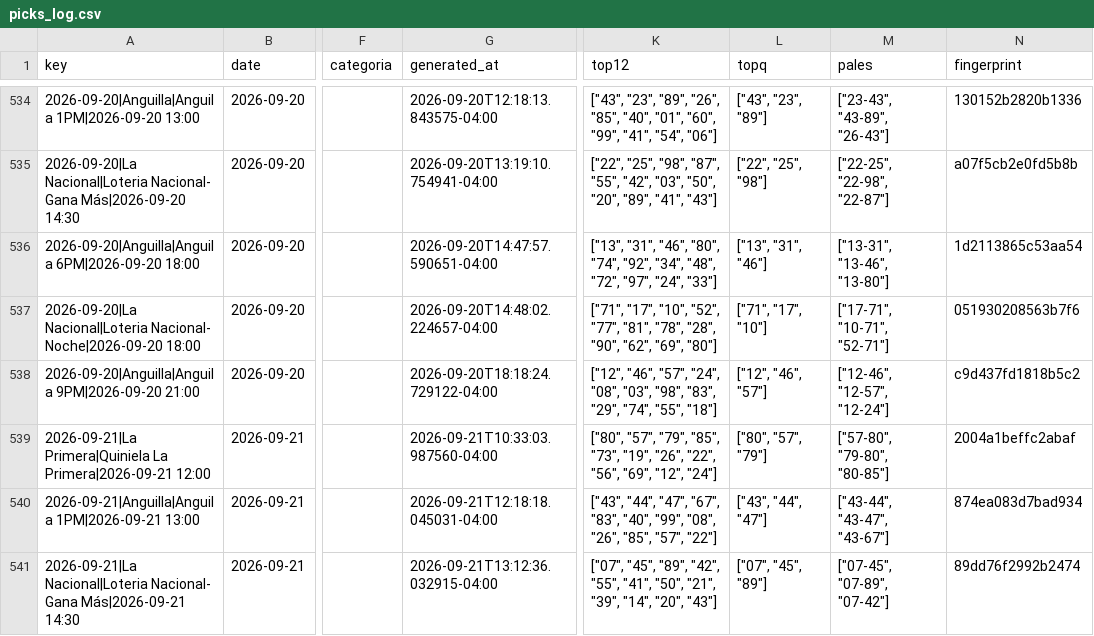
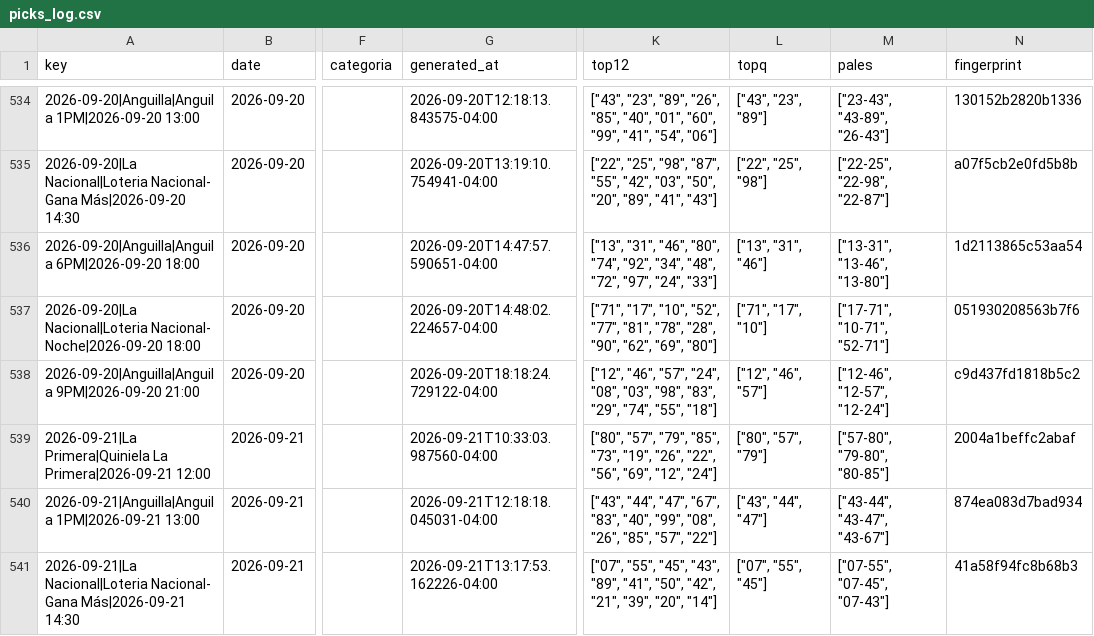
Before and after one commit to carbosota1/CLAUDE-APEX6, a CSV file: data/picks_log.csv, drawn as a sheet; only a part is shown, gaps mark what is left out; the diff names each change by its address in the sheet, - before the commit and + after, or states it on an @@ line.

```diff
--- a/data/picks_log.csv
+++ b/data/picks_log.csv
-G541 (generated_at): 2026-09-21T13:12:36.032915-04:00
+G541 (generated_at): 2026-09-21T13:17:53.162226-04:00
-K541 (top12): ["07", "45", "89", "42", "55", "41", "50", "21", "39", "14", "20", "43"]
+K541 (top12): ["07", "55", "45", "43", "89", "41", "50", "42", "21", "39", "20", "14"]
-L541 (topq): ["07", "45", "89"]
+L541 (topq): ["07", "55", "45"]
-M541 (pales): ["07-45", "07-89", "07-42"]
+M541 (pales): ["07-55", "07-45", "07-43"]
-N541 (fingerprint): 89dd76f2992b2474
+N541 (fingerprint): 41a58f94fc8b68b3
```
Also changed, not shown: 3 other files.
